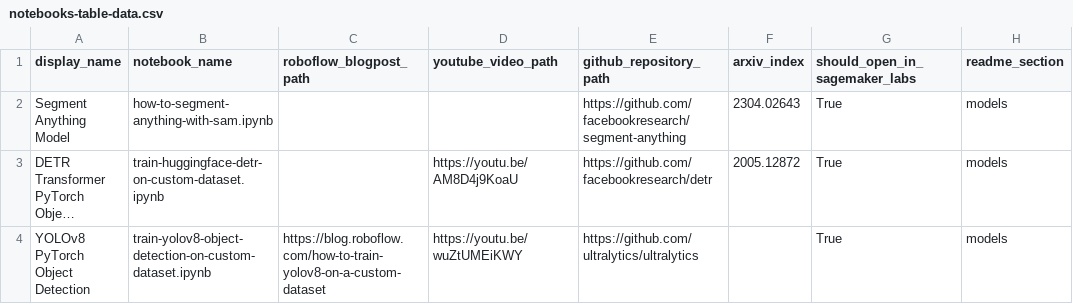
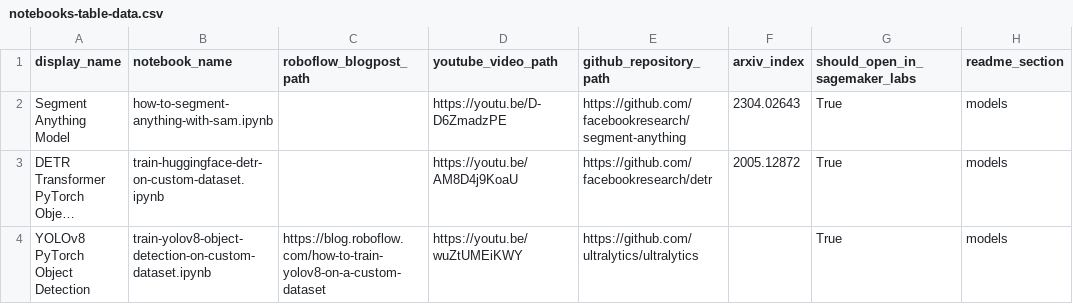
Before and after one commit to roboflow/notebooks, a CSV file: automation/notebooks-table-data.csv, drawn as a sheet; only a part is shown; long unchanged cells end in …; the diff names each change by its address in the sheet, - before the commit and + after, or states it on an @@ line.

Commit message:
🎬 Add link to Segment Anything Model (SAM) video

```diff
--- a/automation/notebooks-table-data.csv
+++ b/automation/notebooks-table-data.csv
-D2 (youtube_video_path): (empty)
+D2 (youtube_video_path): https://youtu.be/D-D6ZmadzPE
```
Also changed, not shown: 1 other file.
